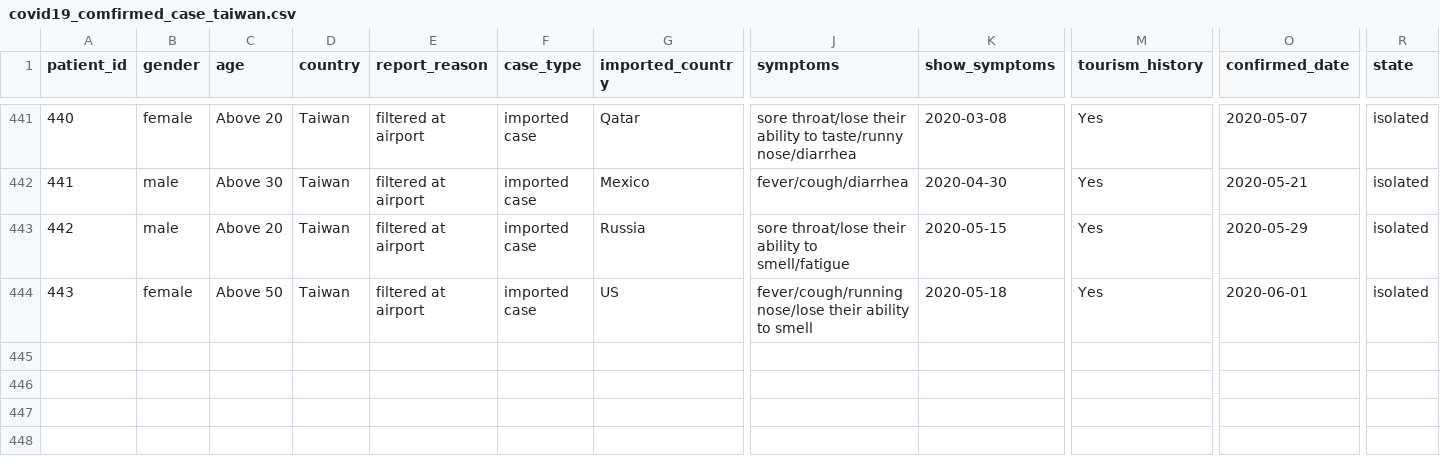
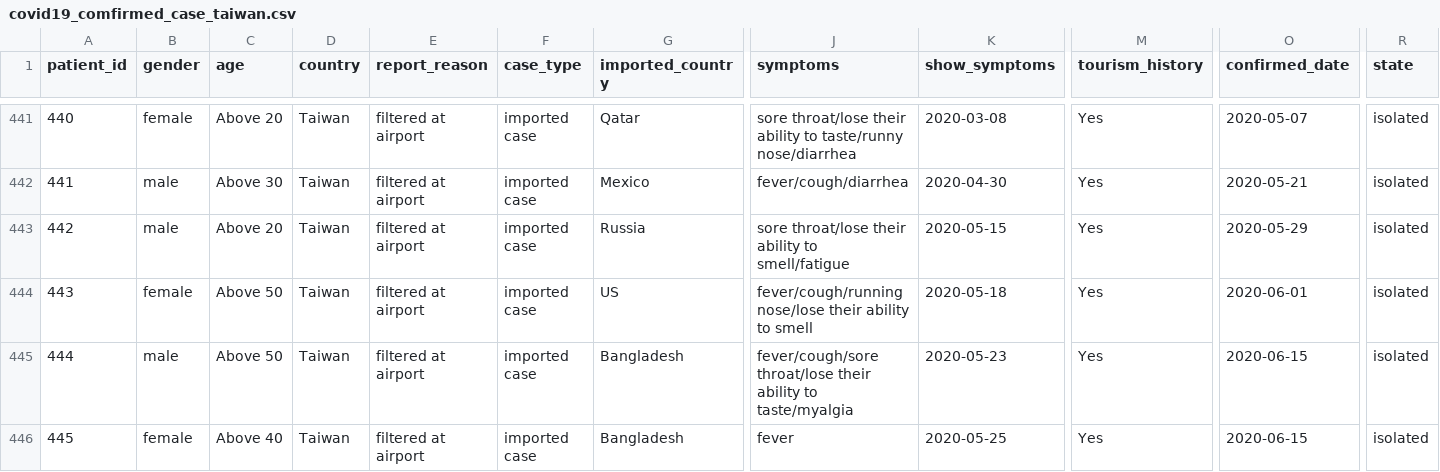
Before and after one commit to readr-media/readr-data, a CSV file: covid-19/covid19_comfirmed_case_taiwan.csv, drawn as a sheet; only a part is shown, gaps mark what is left out; rows hold the shown columns only; the diff names each change by its address in the sheet, - before the commit and + after, or states it on an @@ line.

```diff
--- a/covid-19/covid19_comfirmed_case_taiwan.csv
+++ b/covid-19/covid19_comfirmed_case_taiwan.csv
+row 445: 444 | male | Above 50 | Taiwan | filtered at airport | imported case | Bangladesh | fever/cough/sore throat/lose their ability to taste/myalgia | 2020-05-23 | Yes | 2020-06-15 | isolated
+row 446: 445 | female | Above 40 | Taiwan | filtered at airport | imported case | Bangladesh | fever | 2020-05-25 | Yes | 2020-06-15 | isolated
```
Also changed, not shown: 2 other files.
